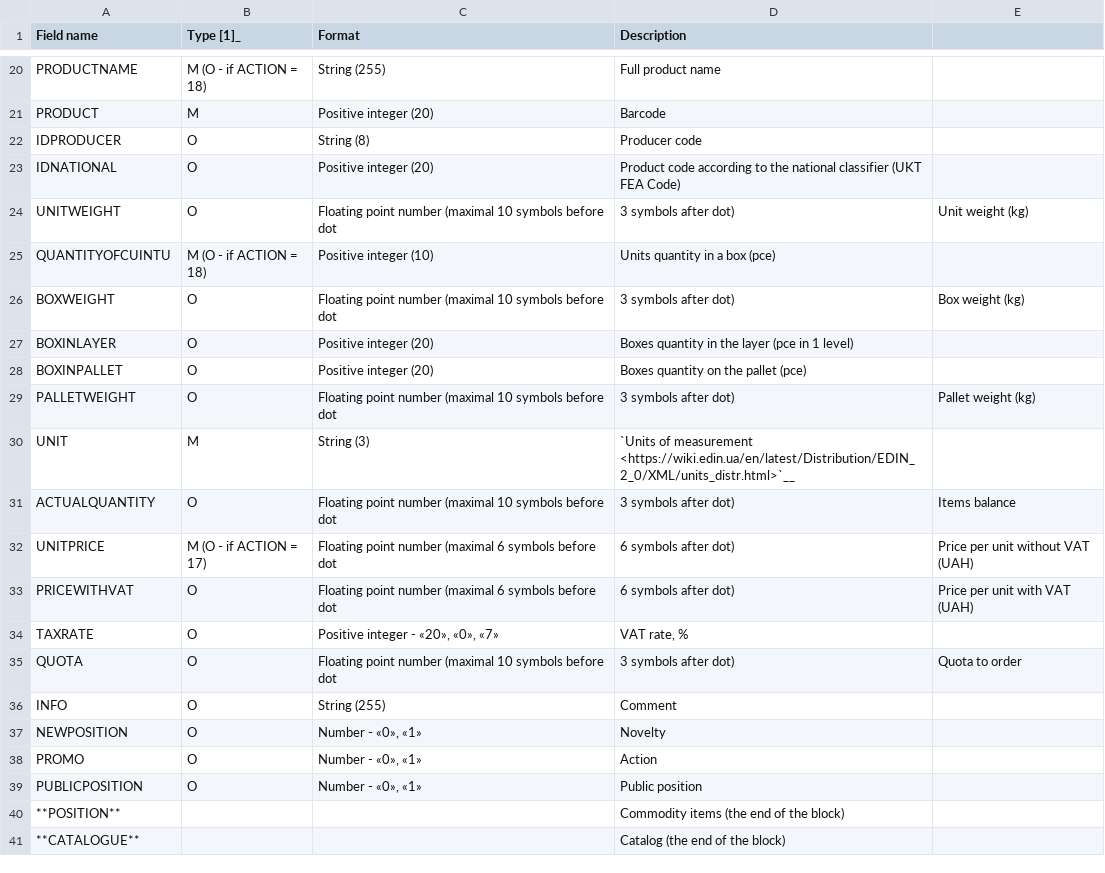
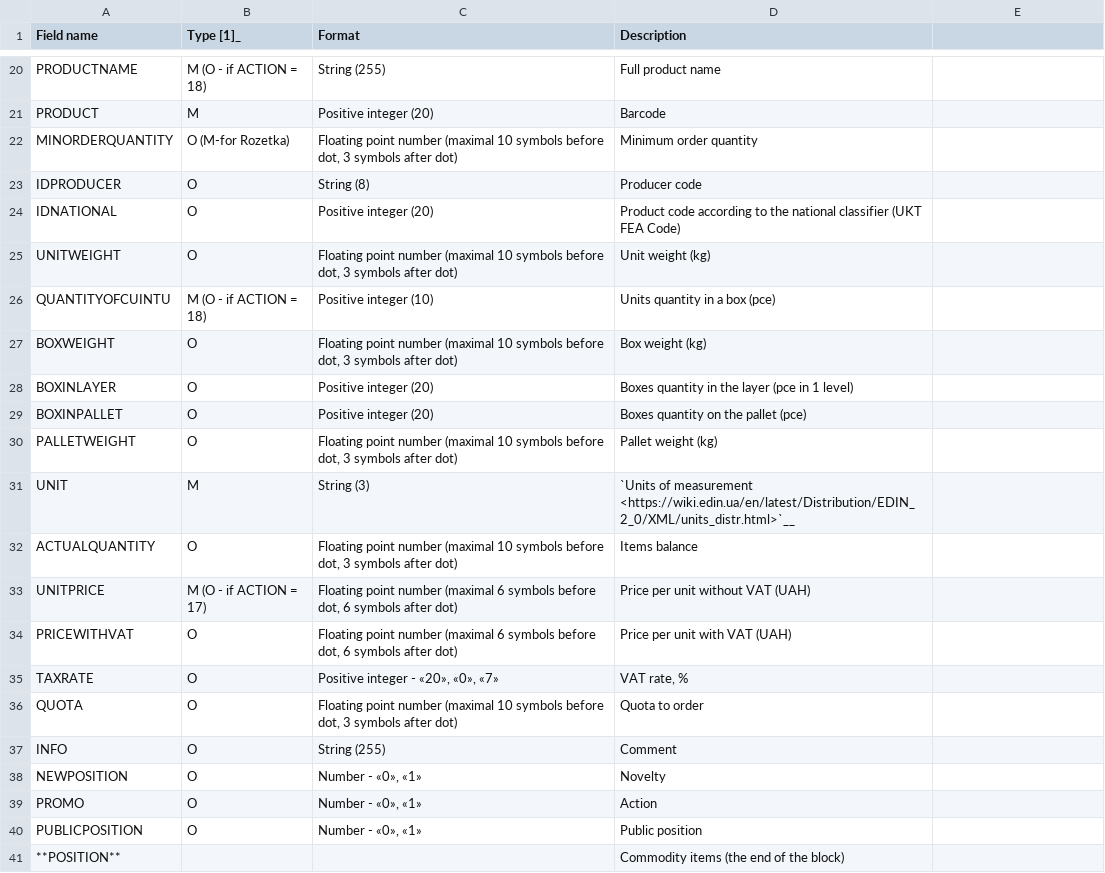
Before and after one commit to EDI-N/Docs_en, a CSV file: docs/Distribution/EDIN_2_0/XML/files/PRICAT.csv, drawn as a sheet; only a part is shown, gaps mark what is left out; the shorter side is filled out with more unchanged rows.

```diff
--- a/docs/Distribution/EDIN_2_0/XML/files/PRICAT.csv
+++ b/docs/Distribution/EDIN_2_0/XML/files/PRICAT.csv
@@ -31,16 +31,17 @@ PRODUCTNAME, M (O - if ACTION = 18), String (255), Full product name
 PRODUCT, M, Positive integer (20), Barcode
+MINORDERQUANTITY, O (M-for Rozetka),"Floating point number (maximal 10 symbols before dot, 3 symbols after dot)", Minimum order quantity
 IDPRODUCER, O, String (8), Producer code
 IDNATIONAL, O, Positive integer (20), Product code according to the national classifier (UKT FEA Code)
-UNITWEIGHT, O, Floating point number (maximal 10 symbols before dot, 3 symbols after dot), Unit weight (kg)
+UNITWEIGHT, O, "Floating point number (maximal 10 symbols before dot, 3 symbols after dot)", Unit weight (kg)
 QUANTITYOFCUINTU, M (O - if ACTION = 18), Positive integer (10), Units quantity in a box (pce)
-BOXWEIGHT, O, Floating point number (maximal 10 symbols before dot, 3 symbols after dot), Box weight (kg)
+BOXWEIGHT, O, "Floating point number (maximal 10 symbols before dot, 3 symbols after dot)", Box weight (kg)
 BOXINLAYER, O, Positive integer (20), Boxes quantity in the layer (pce in 1 level)
 BOXINPALLET, O, Positive integer (20), Boxes quantity on the pallet (pce)
-PALLETWEIGHT, O, Floating point number (maximal 10 symbols before dot, 3 symbols after dot), Pallet weight (kg)
+PALLETWEIGHT, O, "Floating point number (maximal 10 symbols before dot, 3 symbols after dot)", Pallet weight (kg)
 UNIT, M, String (3), `Units of measurement <https://wiki.edin.ua/en/latest/Distribution/EDIN_2_0/XML/units_distr.html>`__
-ACTUALQUANTITY, O, Floating point number (maximal 10 symbols before dot, 3 symbols after dot), Items balance
-UNITPRICE, M (O - if ACTION = 17), Floating point number (maximal 6 symbols before dot, 6 symbols after dot), Price per unit without VAT (UAH)
-PRICEWITHVAT, O, Floating point number (maximal 6 symbols before dot, 6 symbols after dot), Price per unit with VAT (UAH)
+ACTUALQUANTITY, O, "Floating point number (maximal 10 symbols before dot, 3 symbols after dot)", Items balance
+UNITPRICE, M (O - if ACTION = 17), "Floating point number (maximal 6 symbols before dot, 6 symbols after dot)", Price per unit without VAT (UAH)
+PRICEWITHVAT, O, "Floating point number (maximal 6 symbols before dot, 6 symbols after dot)", Price per unit with VAT (UAH)
 TAXRATE, O, "Positive integer - «20», «0», «7»", "VAT rate, %"
-QUOTA, O, Floating point number (maximal 10 symbols before dot, 3 symbols after dot), Quota to order
+QUOTA, O, "Floating point number (maximal 10 symbols before dot, 3 symbols after dot)", Quota to order
 INFO, O, String (255), Comment
```
Also changed, not shown: docs/Distribution/EDIN_2_0/XML/files/LIMITS.csv, docs/Distribution/EDIN_2_0/XML/files/ORDER.csv, 1 other file.
